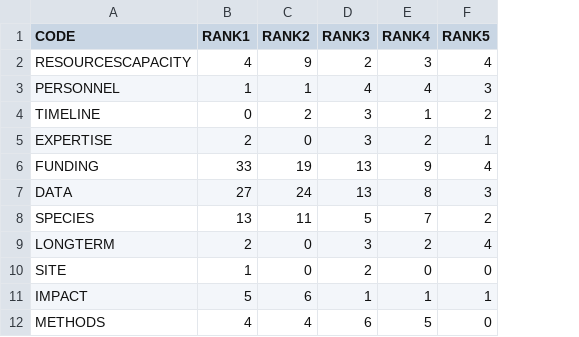
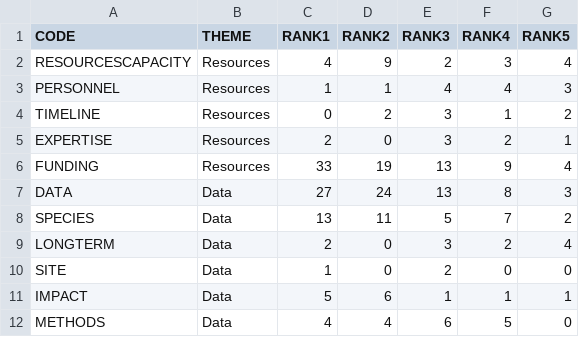
Before and after one commit to cdrobich/uncertainty_survey, a CSV file: data/question1_28jun23.csv, drawn as a sheet; only a part is shown; the diff names each change by its address in the sheet, - before the commit and + after, or states it on an @@ line.

Commit message:
Updated data and output

```diff
--- a/data/question1_28jun23.csv
+++ b/data/question1_28jun23.csv
+column B (THEME), rows 2-12: Resources | Resources | Resources | Resources | Resources | Data | Data | Data | Data | Data | Data
```
Also changed, not shown: 10 other files.
